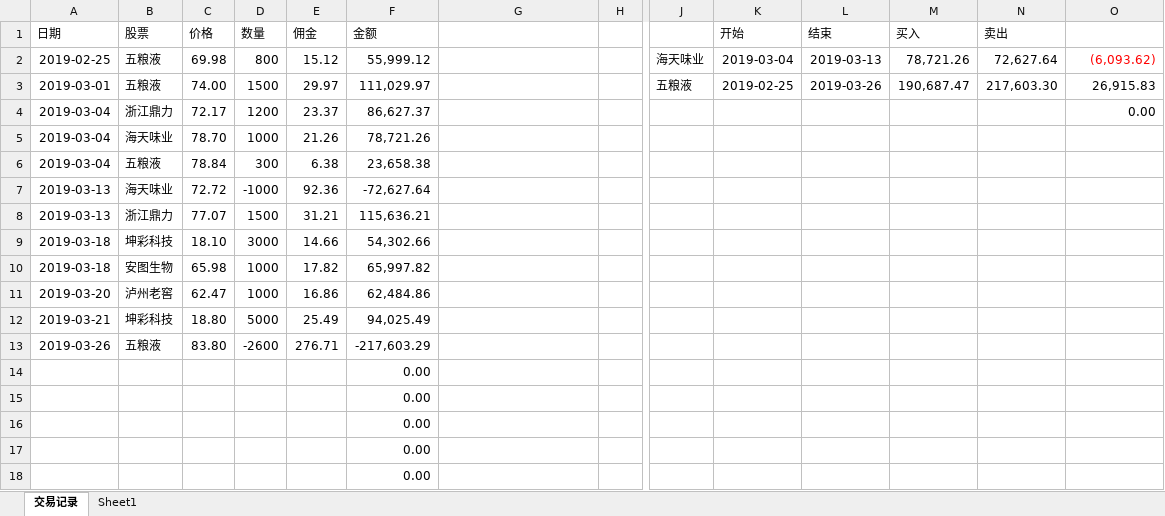
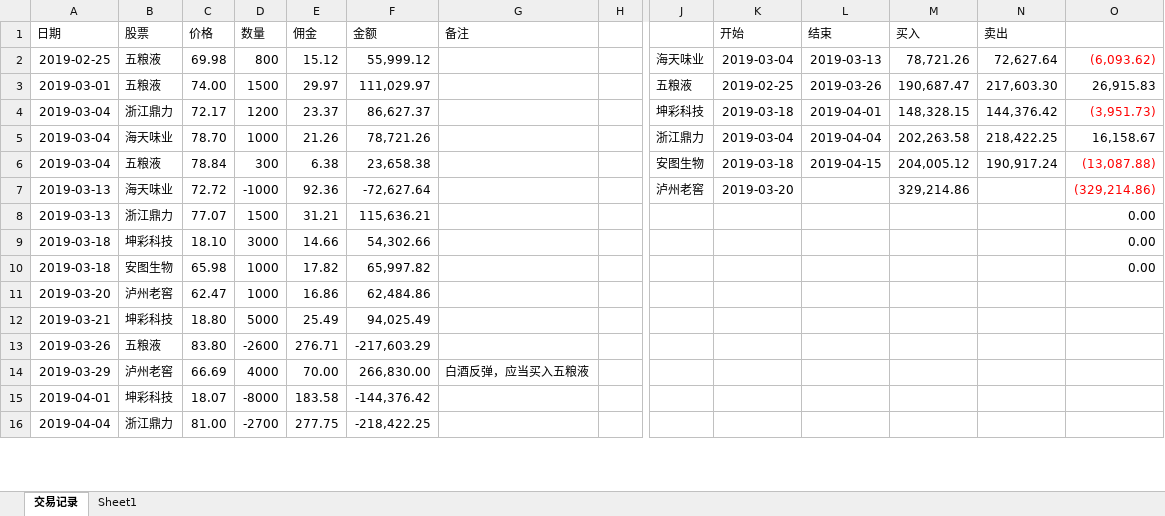
Before and after one commit to zifengyu/stock, an Excel workbook: yu.xlsx, sheet 交易记录, drawn as a sheet; only a part is shown, gaps mark what is left out; values as stored, in another font and other column widths than the file's, no borders; removed rows and columns are numbered as before the commit, all else as after; rows hold the shown columns only; the diff covers the shown part only; the diff names each change by its address in the sheet, - before the commit and + after, or states it on an @@ line.

```diff
--- a/yu.xlsx (sheet 交易记录)
+++ b/yu.xlsx (sheet 交易记录)
-G1: (empty)
+G1: 备注
-J4: (empty)
+J4: 坤彩科技
-K4 (开始): (empty)
+K4 (开始): 2019-03-18
-L4 (结束): (empty)
+L4 (结束): 2019-04-01
-M4 (买入): (empty)
+M4 (买入): 148,328.15
-N4 (卖出): (empty)
+N4 (卖出): 144,376.42
-O4: 0.00
+O4: (3,951.73)
-O4 text colour: black
+O4 text colour: #FF0000
-J5: (empty)
+J5: 浙江鼎力
-K5 (开始): (empty)
+K5 (开始): 2019-03-04
-L5 (结束): (empty)
+L5 (结束): 2019-04-04
-M5 (买入): (empty)
+M5 (买入): 202,263.58
-N5 (卖出): (empty)
+N5 (卖出): 218,422.25
-O5: (empty)
+O5: 16,158.67
-J6: (empty)
+J6: 安图生物
-K6 (开始): (empty)
+K6 (开始): 2019-03-18
-L6 (结束): (empty)
+L6 (结束): 2019-04-15
-M6 (买入): (empty)
+M6 (买入): 204,005.12
-N6 (卖出): (empty)
+N6 (卖出): 190,917.24
-O6: (empty)
+O6: (13,087.88)
-J7: (empty)
+J7: 泸州老窖
-K7 (开始): (empty)
+K7 (开始): 2019-03-20
-M7 (买入): (empty)
+M7 (买入): 329,214.86
-O7: (empty)
+O7: (329,214.86)
-O8:O10: (empty)
+O8:O10: 0.00
-row 14:  |  |  |  |  | 0.00
-row 15:  |  |  |  |  | 0.00
-row 16:  |  |  |  |  | 0.00
-row 17:  |  |  |  |  | 0.00
-row 18:  |  |  |  |  | 0.00
+row 14: 2019-03-29 | 泸州老窖 | 66.69 | 4000 | 70.00 | 266,830.00 | 白酒反弹，应当买入五粮液
+row 15: 2019-04-01 | 坤彩科技 | 18.07 | -8000 | 183.58 | -144,376.42
+row 16: 2019-04-04 | 浙江鼎力 | 81.00 | -2700 | 277.75 | -218,422.25
```
Also changed, not shown: 2 added rows elsewhere in this sheet, report/000858五粮液/000858.xlsx, report/603338浙江鼎力/603338.xlsx, 4 other files.
